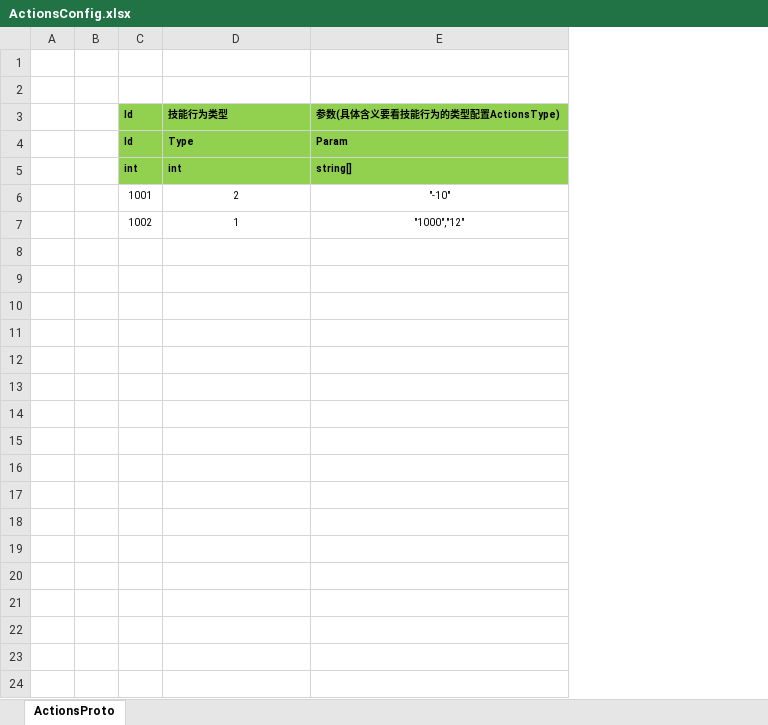
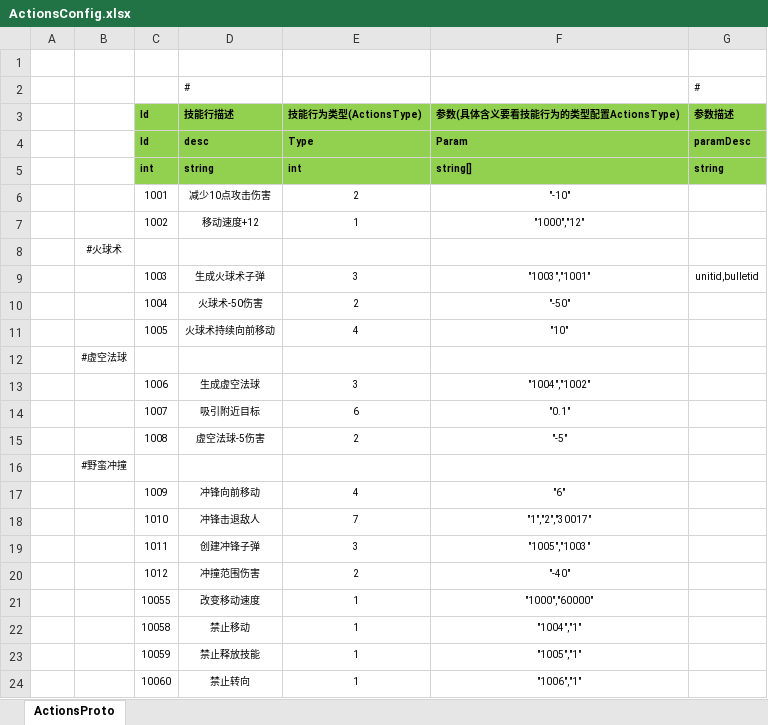
Before and after one commit to Liang-TY/ET-SkillSystem, an Excel workbook: Unity/Assets/Config/Excel/ActionsConfig.xlsx, sheet ActionsProto, drawn as a sheet; values as stored, in another font and other column widths than the file's, no borders; removed rows and columns are numbered as before the commit, all else as after; the diff names each change by its address in the sheet, - before the commit and + after, or states it on an @@ line.

```diff
--- a/Unity/Assets/Config/Excel/ActionsConfig.xlsx (sheet ActionsProto)
+++ b/Unity/Assets/Config/Excel/ActionsConfig.xlsx (sheet ActionsProto)
-column B, empty
+column B, empty
+column D (技能行描述), row 2: #; rows 4-7: desc | string | 减少10点攻击伤害 | 移动速度+12
+column G (参数描述), row 2: #; rows 4-5: paramDesc | string
-row 2: (empty)
+row 2:  |  |  | # |  |  | #
-E3: 技能行为类型
+E3: 技能行为类型(ActionsType)
+row 8:  | #火球术
+row 9:  |  | 1003 | 生成火球术子弹 | 3 | "1003","1001" | unitid,bulletid
+row 10:  |  | 1004 | 火球术-50伤害 | 2 | "-50"
+row 11:  |  | 1005 | 火球术持续向前移动 | 4 | "10"
+row 12:  | #虚空法球
+row 13:  |  | 1006 | 生成虚空法球 | 3 | "1004","1002"
+row 14:  |  | 1007 | 吸引附近目标 | 6 | "0.1"
+row 15:  |  | 1008 | 虚空法球-5伤害 | 2 | "-5"
+row 16:  | #野蛮冲撞
+row 17:  |  | 1009 | 冲锋向前移动 | 4 | "6"
+row 18:  |  | 1010 | 冲锋击退敌人 | 7 | "1","2","30017"
+row 19:  |  | 1011 | 创建冲锋子弹 | 3 | "1005","1003"
+row 20:  |  | 1012 | 冲撞范围伤害 | 2 | "-40"
+row 21:  |  | 10055 | 改变移动速度 | 1 | "1000","60000"
+row 22:  |  | 10058 | 禁止移动 | 1 | "1004","1"
+row 23:  |  | 10059 | 禁止释放技能 | 1 | "1005","1"
+row 24:  |  | 10060 | 禁止转向 | 1 | "1006","1"
```
Also changed, not shown: Unity/Assets/Config/Excel/BulletConfig.xlsx, Unity/Assets/Config/Excel/CastConfig.xlsx, 53 other files.
